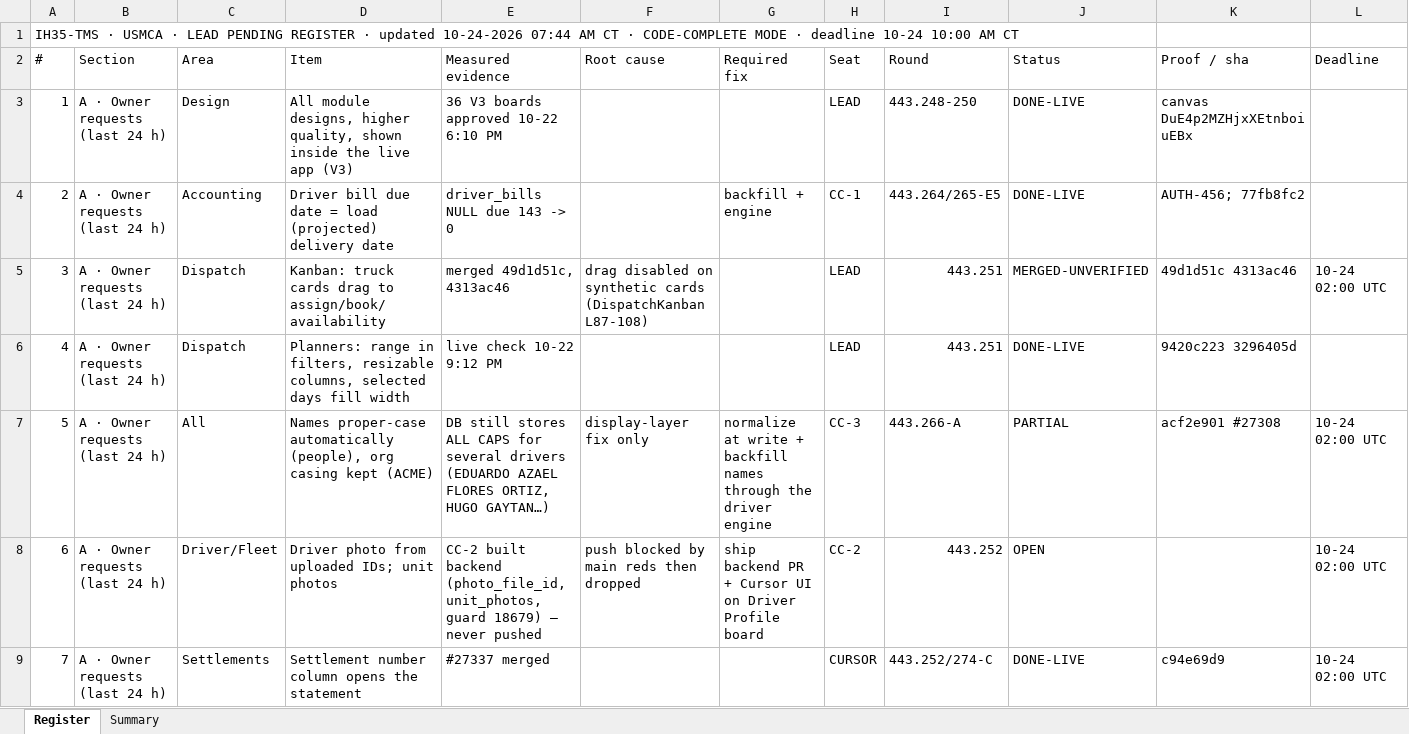
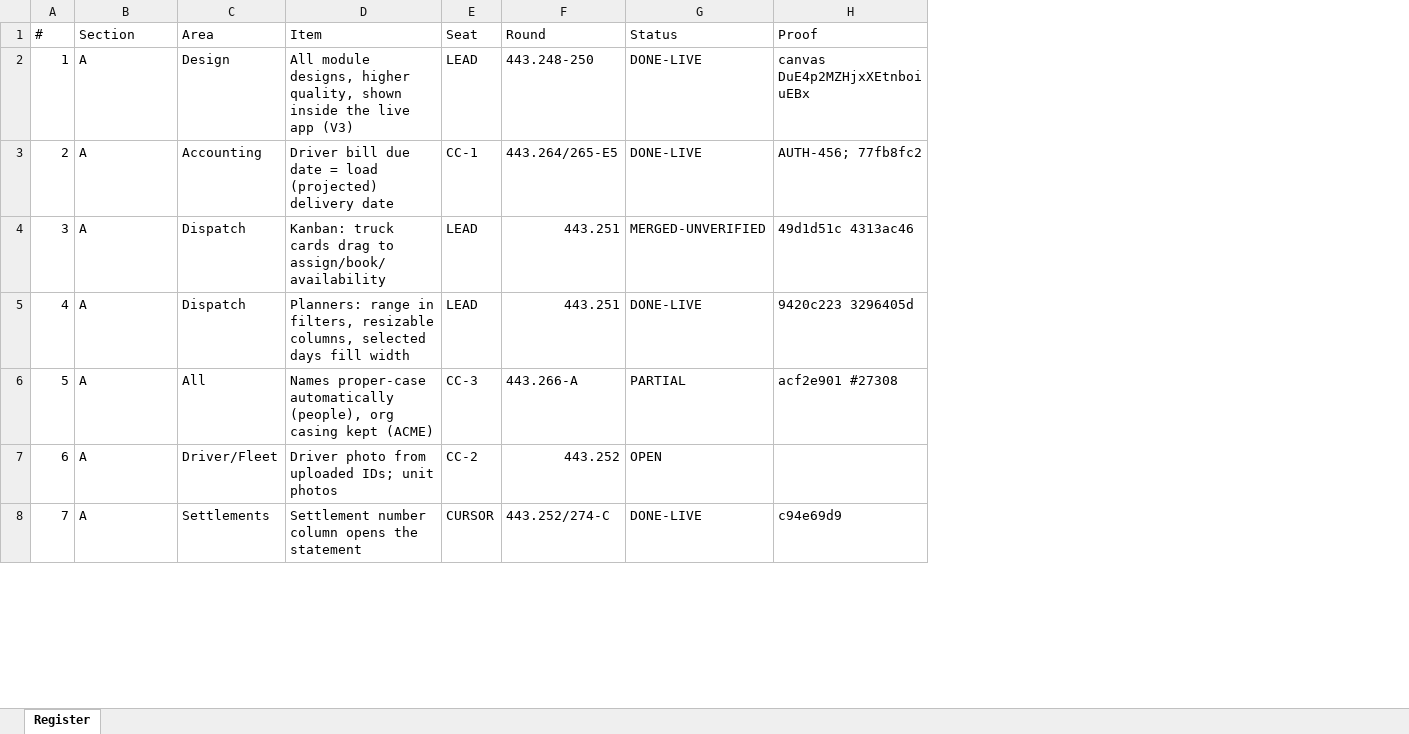
Before and after one commit to tioperfumes07/IH35-TMS, an Excel workbook: docs/bus/lead/LEAD-PENDING-REGISTER.xlsx, sheet Register, drawn as a sheet; only a part is shown; values as stored, in another font and other column widths than the file's, no cell formats; removed rows and columns are numbered as before the commit, all else as after; the diff covers the shown part only; the diff names each change by its address in the sheet, - before the commit and + after, or states it on an @@ line.

```diff
--- a/docs/bus/lead/LEAD-PENDING-REGISTER.xlsx (sheet Register)
+++ b/docs/bus/lead/LEAD-PENDING-REGISTER.xlsx (sheet Register)
-sheet tab: Summary
-column E (Measured evidence), rows 3-9: 36 V3 boards approved 10-22 6:10 PM | driver_bills NULL due 143 -> 0 | merged 49d1d51c, 4313ac46 | live check 10-22 9:12 PM | DB still stores ALL CAPS for several drivers (EDUARDO AZAEL FLORES ORTIZ, HUGO GAYTAN…) | CC-2 built backend (photo_file_id, unit_photos, guard 18679) — never pushed | #27337 merged
-column F (Root cause), rows 5-8: drag disabled on synthetic cards (DispatchKanban L87-108) |  | display-layer fix only | push blocked by main reds then dropped
-column G (Required fix), rows 4-8: backfill + engine |  |  | normalize at write + backfill names through the driver engine | ship backend PR + Cursor UI on Driver Profile board
-column L (Deadline), rows 5-9: 10-24 02:00 UTC |  | 10-24 02:00 UTC | 10-24 02:00 UTC | 10-24 02:00 UTC
-row 1: IH35-TMS · USMCA · LEAD PENDING REGISTER · updated 10-24-2026 07:44 AM CT · CODE-COMPLETE MODE · deadline 10-24 10:00 AM CT
-H1: Proof / sha
+H1: Proof
-B2:B8 (Section): A · Owner requests (last 24 h)
+B2:B8 (Section): A
```
Also changed, not shown: 10 added rows and 287 edited cells elsewhere in this sheet, cell formats, 1 other file.
